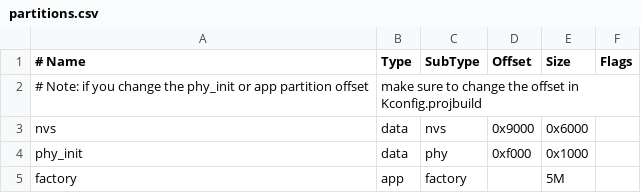
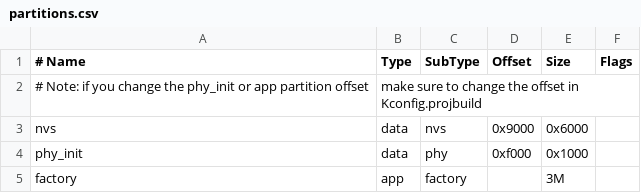
Before and after one commit to Horion0415/esp-bsp, a CSV file: examples/p4_eye_factory_demo/partitions.csv, drawn as a sheet.

```diff
--- a/examples/p4_eye_factory_demo/partitions.csv
+++ b/examples/p4_eye_factory_demo/partitions.csv
@@ -4,2 +4,2 @@ nvs,      data, nvs,     0x9000,  0x6000,
 phy_init, data, phy,     0xf000,  0x1000,
-factory,  app,  factory, ,        5M,
+factory,  app,  factory, ,        3M,
```
Also changed, not shown: examples/p4_eye_product_test/partitions.csv.
